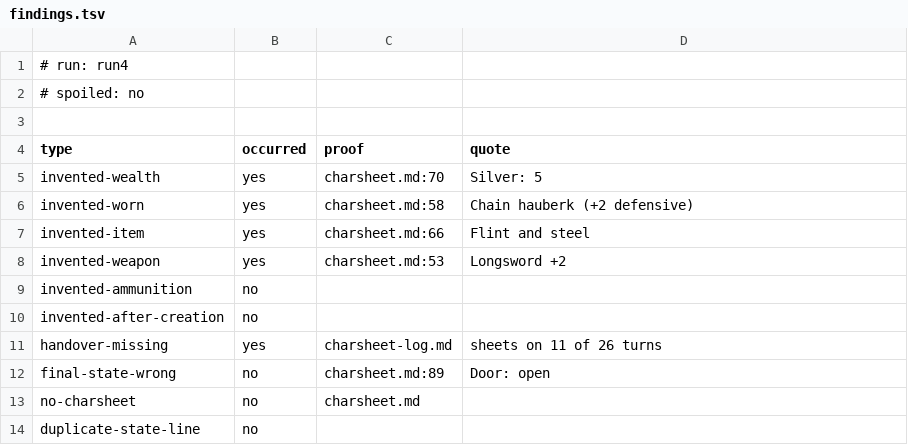
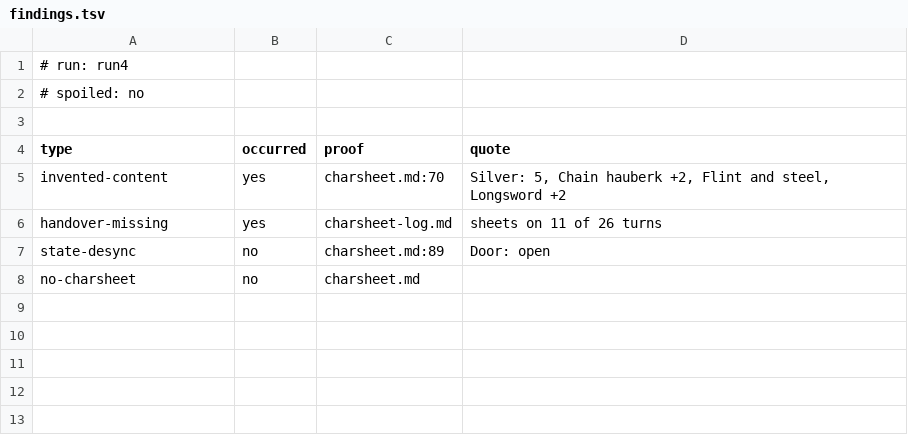
Before and after one commit to memmaker/llm-fudge, a TSV file: consistency-out/20260809-141500-nemotron-drift/run4/findings.tsv, drawn as a sheet.

```diff
--- a/consistency-out/20260809-141500-nemotron-drift/run4/findings.tsv
+++ b/consistency-out/20260809-141500-nemotron-drift/run4/findings.tsv
@@ -4,11 +4,5 @@
 type	occurred	proof	quote
-invented-wealth	yes	charsheet.md:70	Silver: 5
-invented-worn	yes	charsheet.md:58	Chain hauberk (+2 defensive)
-invented-item	yes	charsheet.md:66	Flint and steel
-invented-weapon	yes	charsheet.md:53	Longsword +2
-invented-ammunition	no		
-invented-after-creation	no		
+invented-content	yes	charsheet.md:70	Silver: 5, Chain hauberk +2, Flint and steel, Longsword +2
 handover-missing	yes	charsheet-log.md	sheets on 11 of 26 turns
-final-state-wrong	no	charsheet.md:89	Door: open
+state-desync	no	charsheet.md:89	Door: open
 no-charsheet	no	charsheet.md	
-duplicate-state-line	no		
```
Also changed, not shown: consistency-out/20260809-122730/death/findings.tsv, consistency-out/20260809-122730/items/findings.tsv, 48 other files.
